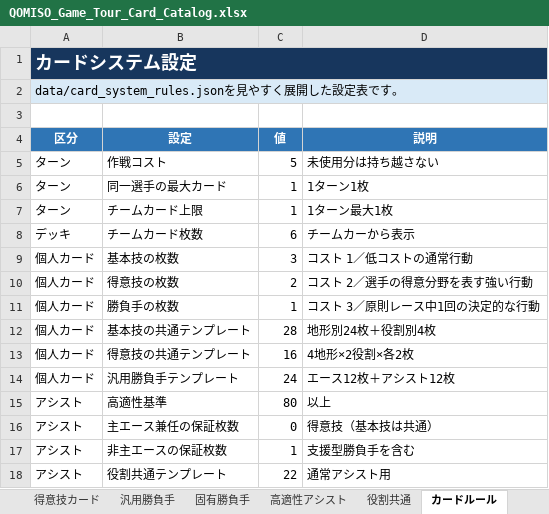
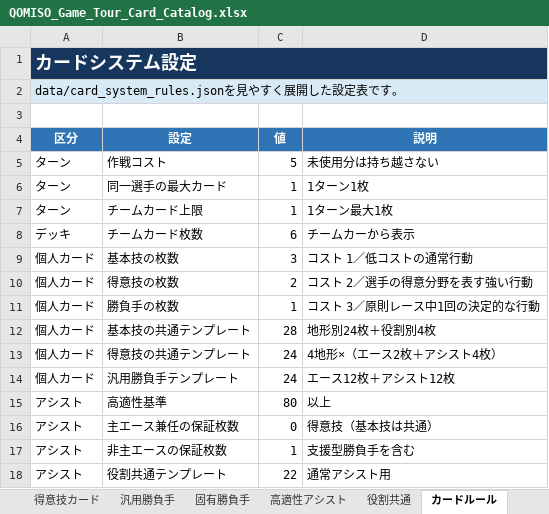
Before and after one commit to StudioQOMISO/QOMISO_Game_Tour, an Excel workbook: outputs/019f7d3d-0c92-7fc3-ad6b-aa8b1d2aacd1/QOMISO_Game_Tour_Card_Catalog.xlsx, sheet カードルール, drawn as a sheet; values as stored, in another font and other column widths than the file's, no borders; table styles not drawn; the diff names each change by its address in the sheet, - before the commit and + after, or states it on an @@ line.

```diff
--- a/outputs/019f7d3d-0c92-7fc3-ad6b-aa8b1d2aacd1/QOMISO_Game_Tour_Card_Catalog.xlsx (sheet カードルール)
+++ b/outputs/019f7d3d-0c92-7fc3-ad6b-aa8b1d2aacd1/QOMISO_Game_Tour_Card_Catalog.xlsx (sheet カードルール)
-C13 (値): 16
+C13 (値): 24
-D13 (説明): 4地形×2役割×各2枚
+D13 (説明): 4地形×（エース2枚＋アシスト4枚）
```
Also changed, not shown: sheet カード一覧, sheet 得意技カード, sheet 概要, 6 other files.
